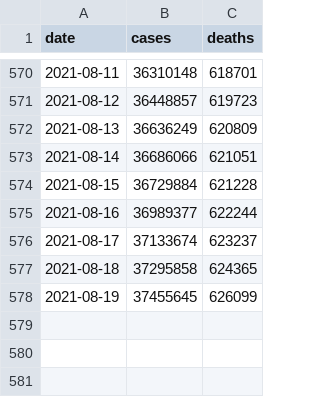
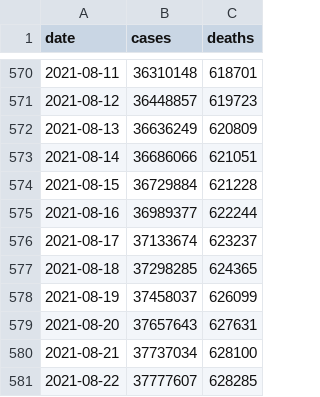
Before and after one commit to BarbaricEric/COVID-19-Tracker, a CSV file: nytimes_covid_19_data/nytimes_us_total.csv, drawn as a sheet; only a part is shown, gaps mark what is left out.

Commit message:
Update nytimes_us_total.csv

```diff
--- a/nytimes_covid_19_data/nytimes_us_total.csv
+++ b/nytimes_covid_19_data/nytimes_us_total.csv
@@ -576,3 +576,6 @@ date,cases,deaths
 2021-08-17,37133674,623237
-2021-08-18,37295858,624365
-2021-08-19,37455645,626099
+2021-08-18,37298285,624365
+2021-08-19,37458037,626099
+2021-08-20,37657643,627631
+2021-08-21,37737034,628100
+2021-08-22,37777607,628285
```
